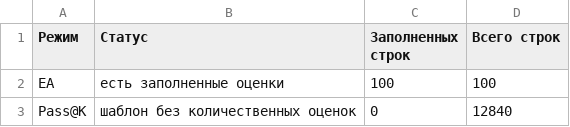
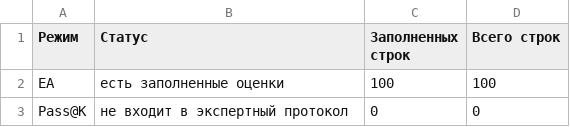
Before and after one commit to countrvl/vkr, a CSV file: reports/appendix_assets/appendix_d_table_3_expert_layer_status.csv, drawn as a sheet.

Commit message:
add expert score 2

```diff
--- a/reports/appendix_assets/appendix_d_table_3_expert_layer_status.csv
+++ b/reports/appendix_assets/appendix_d_table_3_expert_layer_status.csv
@@ -2,2 +2,2 @@
 EA,есть заполненные оценки,100,100
-Pass@K,шаблон без количественных оценок,0,12840
+Pass@K,не входит в экспертный протокол,0,0
```
Also changed, not shown: 16 other files.
